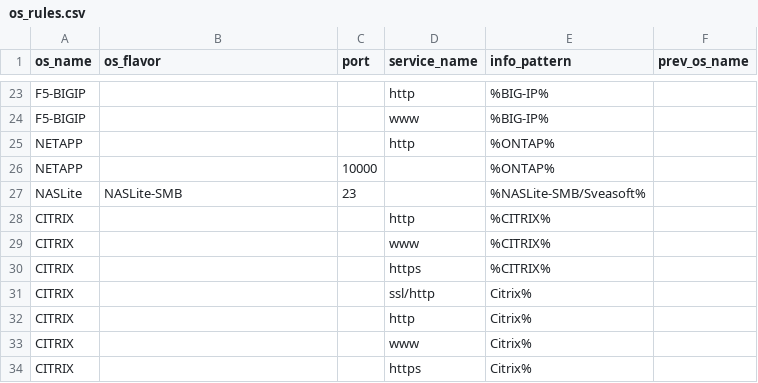
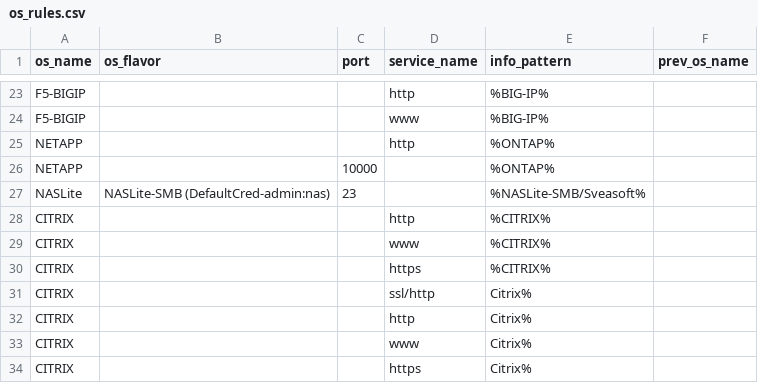
Before and after one commit to mvdevnull/sniper, a CSV file: conf/os_rules.csv, drawn as a sheet; only a part is shown, gaps mark what is left out.

Commit message:
Update os_rules.csv

```diff
--- a/conf/os_rules.csv
+++ b/conf/os_rules.csv
@@ -26,3 +26,3 @@ NETAPP,,,http,%ONTAP%,
 NETAPP,,10000,,%ONTAP%,
-NASLite,NASLite-SMB,23,,%NASLite-SMB/Sveasoft%,
+NASLite,NASLite-SMB (DefaultCred-admin:nas),23,,%NASLite-SMB/Sveasoft%,
 CITRIX,,,http,%CITRIX%,
```
